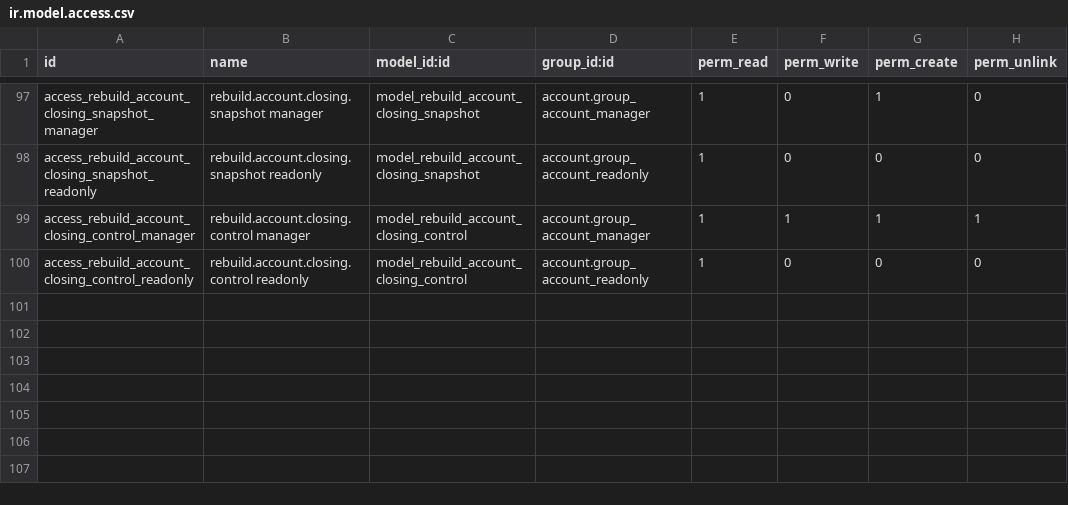
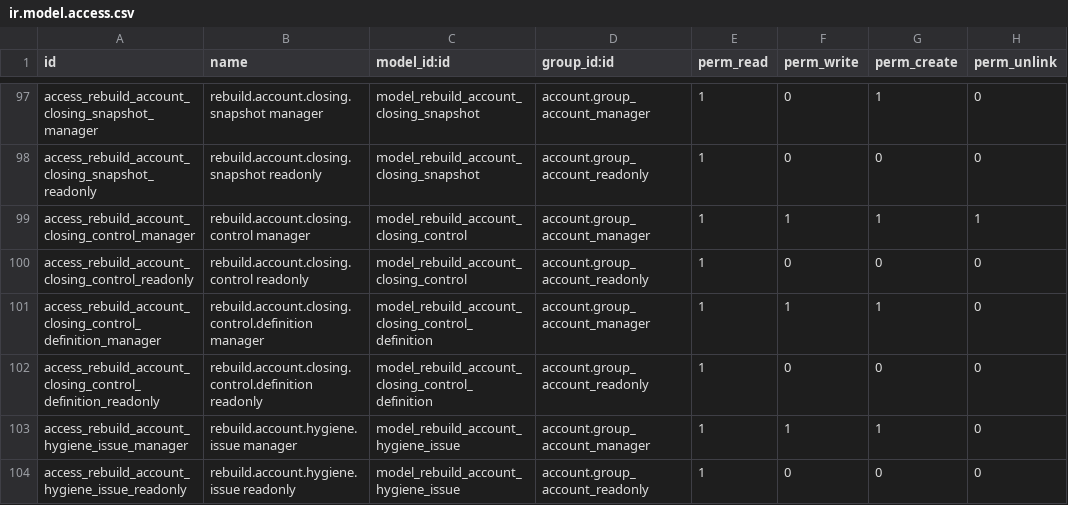
Before and after one commit to unstaticlabs/odoo, a CSV file: custom-addons/rebuild_account_migration/security/ir.model.access.csv, drawn as a sheet; only a part is shown, gaps mark what is left out.

Commit message:
feat(accounting): make hygiene and closing controls actionable
Adds focused persistent Hygiene issues with source drill-down and automatic resolution checks, plus company-configurable closing controls and role-neutral ownership.\n\nValidation: 3 targeted Odoo tests passed; accounting-dev-validate passed with zero current-period ledger differences; browser checks covered Overview, Hygiene drill-down, and closing-control explanations.\n\nAI-generated commit

```diff
--- a/custom-addons/rebuild_account_migration/security/ir.model.access.csv
+++ b/custom-addons/rebuild_account_migration/security/ir.model.access.csv
@@ -100 +100,5 @@ access_rebuild_account_closing_control_manager,rebuild.account.closing.control m
 access_rebuild_account_closing_control_readonly,rebuild.account.closing.control readonly,model_rebuild_account_closing_control,account.group_account_readonly,1,0,0,0
+access_rebuild_account_closing_control_definition_manager,rebuild.account.closing.control.definition manager,model_rebuild_account_closing_control_definition,account.group_account_manager,1,1,1,0
+access_rebuild_account_closing_control_definition_readonly,rebuild.account.closing.control.definition readonly,model_rebuild_account_closing_control_definition,account.group_account_readonly,1,0,0,0
+access_rebuild_account_hygiene_issue_manager,rebuild.account.hygiene.issue manager,model_rebuild_account_hygiene_issue,account.group_account_manager,1,1,1,0
+access_rebuild_account_hygiene_issue_readonly,rebuild.account.hygiene.issue readonly,model_rebuild_account_hygiene_issue,account.group_account_readonly,1,0,0,0
```
Also changed, not shown: 9 other files.
